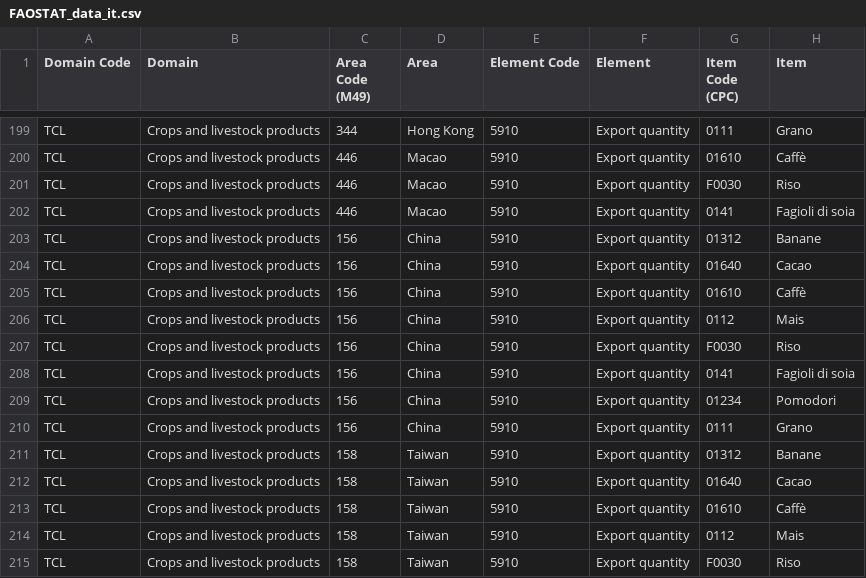
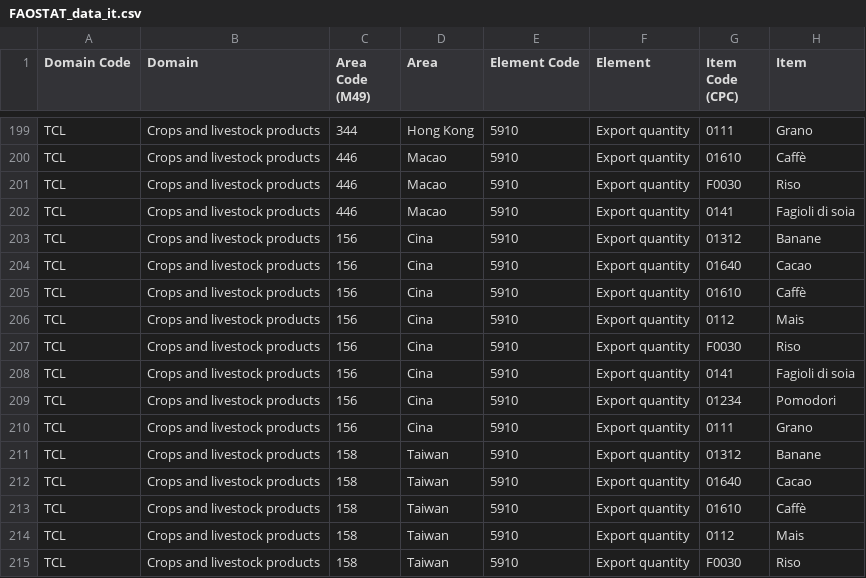
Before and after one commit to as-x0/NotteDellaRicerca2025, a CSV file: FAOSTAT_data_it.csv, drawn as a sheet; only a part is shown, gaps mark what is left out; the diff names each change by its address in the sheet, - before the commit and + after, or states it on an @@ line.

Commit message:
Update FAOSTAT_data_it.csv

```diff
--- a/FAOSTAT_data_it.csv
+++ b/FAOSTAT_data_it.csv
-D203:D210 (Area): China
+D203:D210 (Area): Cina
```
